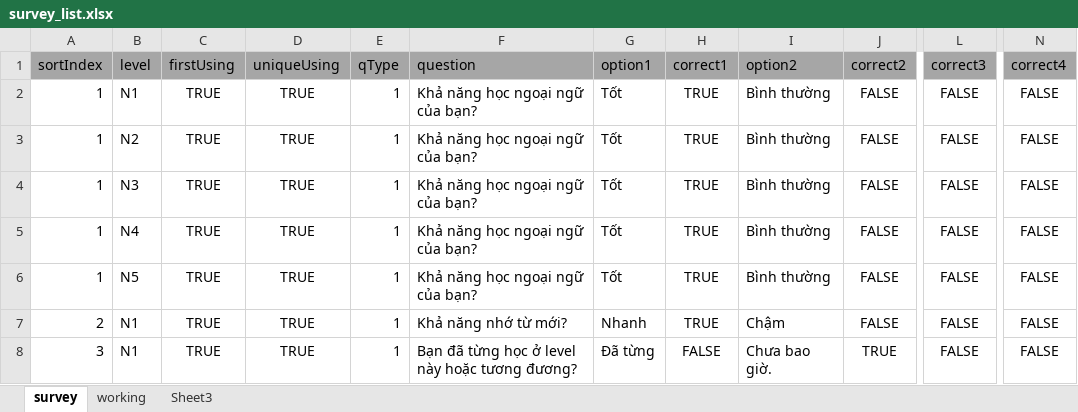
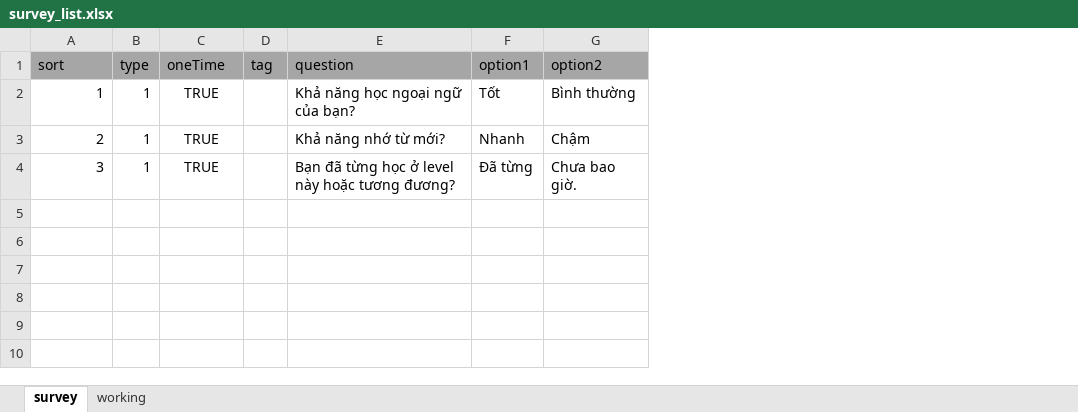
Before and after one commit to tugigroup/japtool, an Excel workbook: work/survey_list.xlsx, sheet survey, drawn as a sheet; only a part is shown, gaps mark what is left out; values as stored, in another font and other column widths than the file's, no borders; removed rows and columns are numbered as before the commit, all else as after; rows hold the shown columns only; the diff names each change by its address in the sheet, - before the commit and + after, or states it on an @@ line.

```diff
--- a/work/survey_list.xlsx (sheet survey)
+++ b/work/survey_list.xlsx (sheet survey)
-sheet tab: Sheet3
-column B (level), rows 6-8: N5 | N1 | N1
+column B (type), rows 2-4: all 1
-column D (uniqueUsing), rows 6-8: all TRUE
-column E (qType), rows 6-8: all 1
+column D (tag), empty
-column H (correct1), rows 6-8: TRUE | TRUE | FALSE
-column J (correct2), rows 6-8: FALSE | FALSE | TRUE
-column L (correct3), rows 6-8: all FALSE
-column N (correct4), rows 6-8: all FALSE
-A1: sortIndex
+A1: sort
-C1: firstUsing
+C1: oneTime
-row 2: 1 | N1 | TRUE | TRUE | 1 | Khả năng học ngoại ngữ của bạn? | Tốt | TRUE | Bình thường | FALSE | FALSE | FALSE
-row 3: 1 | N2 | TRUE | TRUE | 1 | Khả năng học ngoại ngữ của bạn? | Tốt | TRUE | Bình thường | FALSE | FALSE | FALSE
-row 4: 1 | N3 | TRUE | TRUE | 1 | Khả năng học ngoại ngữ của bạn? | Tốt | TRUE | Bình thường | FALSE | FALSE | FALSE
-row 5: 1 | N4 | TRUE | TRUE | 1 | Khả năng học ngoại ngữ của bạn? | Tốt | TRUE | Bình thường | FALSE | FALSE | FALSE
```
Also changed, not shown: sheet working, formulas that keep their value, 6 other files.
